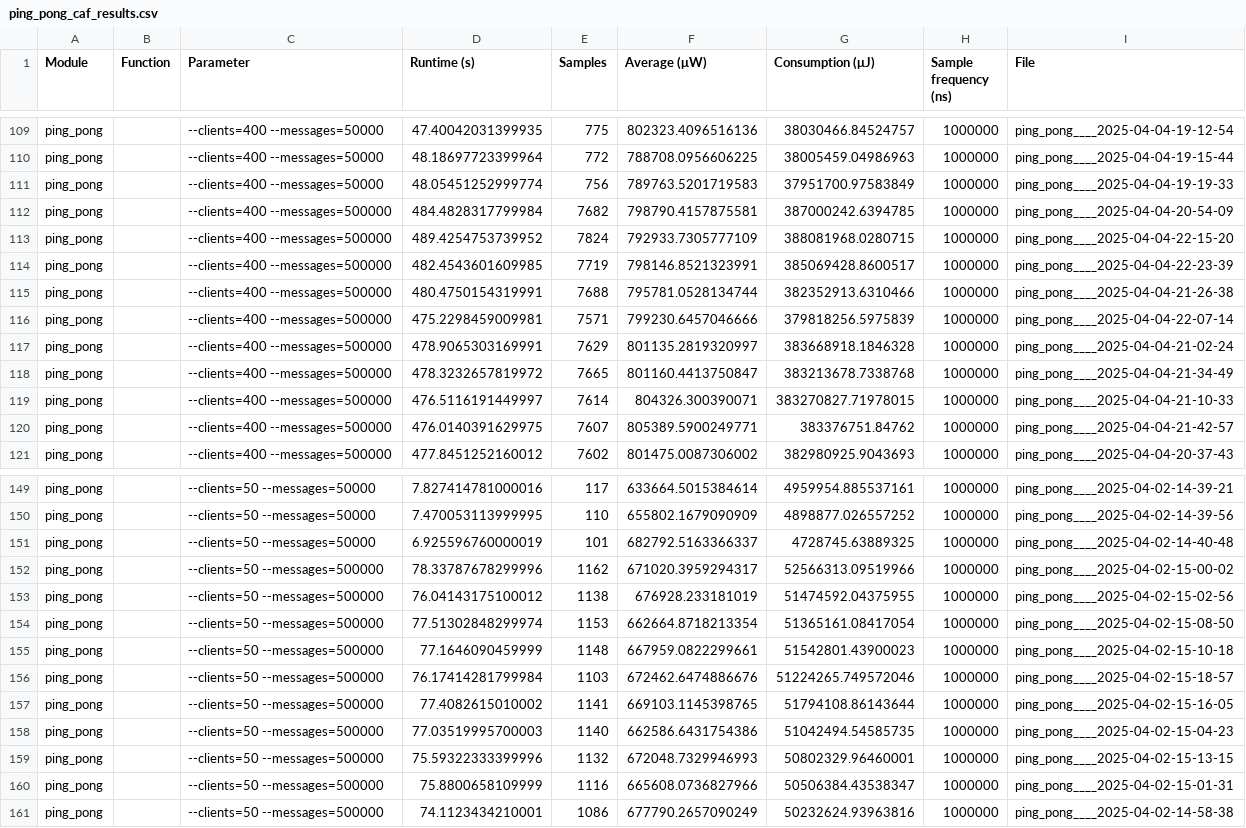
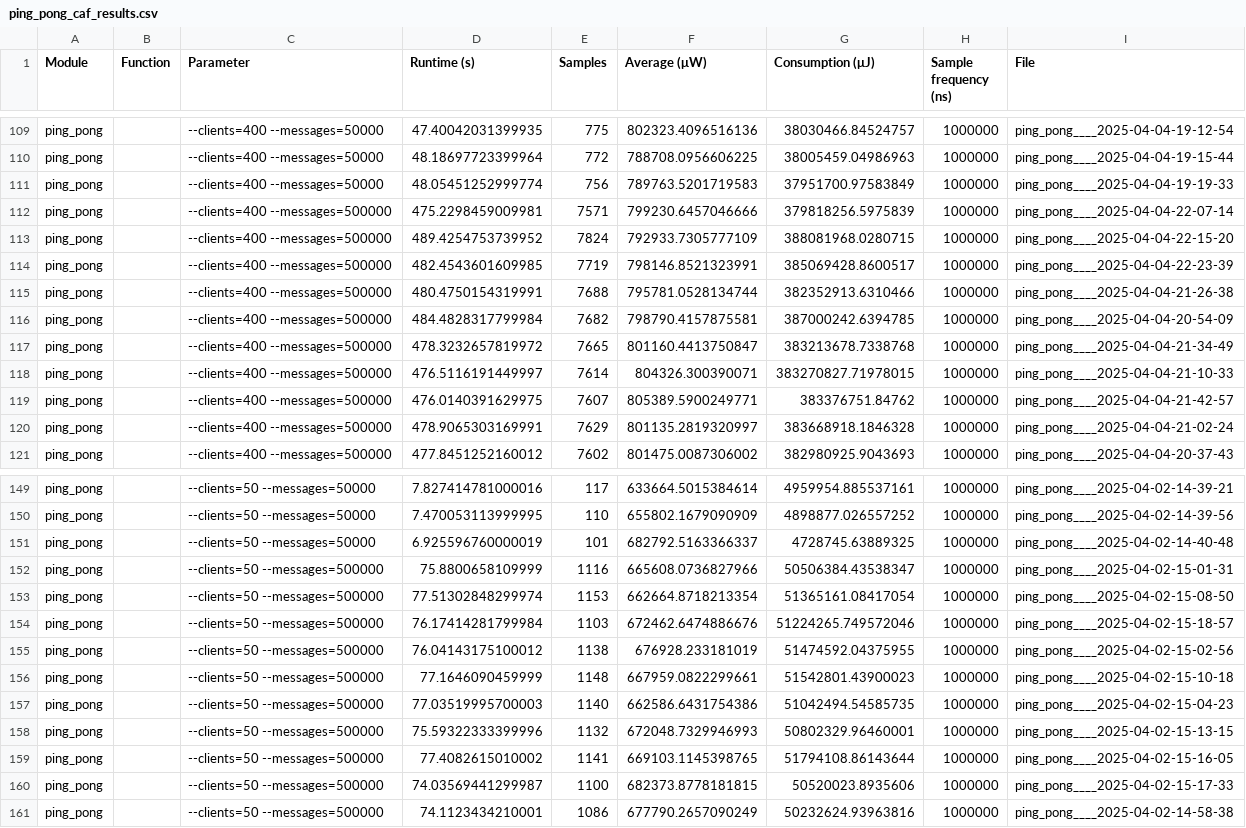
Before and after one commit to bszirtes/THESIS, a CSV file: results/ping_pong_caf_results.csv, drawn as a sheet; only a part is shown, gaps mark what is left out; the diff covers the shown part only.

```diff
--- a/results/ping_pong_caf_results.csv
+++ b/results/ping_pong_caf_results.csv
@@ -111,3 +111,3 @@ ping_pong,,--clients=400 --messages=50000,48.18697723399964,772,788708.095660622
 ping_pong,,--clients=400 --messages=50000,48.05451252999774,756,789763.5201719583,37951700.97583849,1000000,ping_pong____2025-04-04-19-19-33
-ping_pong,,--clients=400 --messages=500000,484.4828317799984,7682,798790.4157875581,387000242.6394785,1000000,ping_pong____2025-04-04-20-54-09
+ping_pong,,--clients=400 --messages=500000,475.2298459009981,7571,799230.6457046666,379818256.5975839,1000000,ping_pong____2025-04-04-22-07-14
 ping_pong,,--clients=400 --messages=500000,489.4254753739952,7824,792933.7305777109,388081968.0280715,1000000,ping_pong____2025-04-04-22-15-20
@@ -115,4 +115,3 @@ ping_pong,,--clients=400 --messages=500000,482.4543601609985,7719,798146.8521323
 ping_pong,,--clients=400 --messages=500000,480.4750154319991,7688,795781.0528134744,382352913.6310466,1000000,ping_pong____2025-04-04-21-26-38
-ping_pong,,--clients=400 --messages=500000,475.2298459009981,7571,799230.6457046666,379818256.5975839,1000000,ping_pong____2025-04-04-22-07-14
-ping_pong,,--clients=400 --messages=500000,478.9065303169991,7629,801135.2819320997,383668918.1846328,1000000,ping_pong____2025-04-04-21-02-24
+ping_pong,,--clients=400 --messages=500000,484.4828317799984,7682,798790.4157875581,387000242.6394785,1000000,ping_pong____2025-04-04-20-54-09
 ping_pong,,--clients=400 --messages=500000,478.3232657819972,7665,801160.4413750847,383213678.7338768,1000000,ping_pong____2025-04-04-21-34-49
@@ -120,2 +119,3 @@ ping_pong,,--clients=400 --messages=500000,476.5116191449997,7614,804326.3003900
 ping_pong,,--clients=400 --messages=500000,476.0140391629975,7607,805389.5900249771,383376751.84762,1000000,ping_pong____2025-04-04-21-42-57
+ping_pong,,--clients=400 --messages=500000,478.9065303169991,7629,801135.2819320997,383668918.1846328,1000000,ping_pong____2025-04-04-21-02-24
 ping_pong,,--clients=400 --messages=500000,477.8451252160012,7602,801475.0087306002,382980925.9043693,1000000,ping_pong____2025-04-04-20-37-43
@@ -151,11 +151,11 @@ ping_pong,,--clients=50 --messages=50000,7.470053113999995,110,655802.1679090909
 ping_pong,,--clients=50 --messages=50000,6.925596760000019,101,682792.5163366337,4728745.63889325,1000000,ping_pong____2025-04-02-14-40-48
-ping_pong,,--clients=50 --messages=500000,78.33787678299996,1162,671020.3959294317,52566313.09519966,1000000,ping_pong____2025-04-02-15-00-02
+ping_pong,,--clients=50 --messages=500000,75.8800658109999,1116,665608.0736827966,50506384.43538347,1000000,ping_pong____2025-04-02-15-01-31
+ping_pong,,--clients=50 --messages=500000,77.51302848299974,1153,662664.8718213354,51365161.08417054,1000000,ping_pong____2025-04-02-15-08-50
+ping_pong,,--clients=50 --messages=500000,76.17414281799984,1103,672462.6474886676,51224265.749572046,1000000,ping_pong____2025-04-02-15-18-57
 ping_pong,,--clients=50 --messages=500000,76.04143175100012,1138,676928.233181019,51474592.04375955,1000000,ping_pong____2025-04-02-15-02-56
-ping_pong,,--clients=50 --messages=500000,77.51302848299974,1153,662664.8718213354,51365161.08417054,1000000,ping_pong____2025-04-02-15-08-50
 ping_pong,,--clients=50 --messages=500000,77.1646090459999,1148,667959.0822299661,51542801.43900023,1000000,ping_pong____2025-04-02-15-10-18
-ping_pong,,--clients=50 --messages=500000,76.17414281799984,1103,672462.6474886676,51224265.749572046,1000000,ping_pong____2025-04-02-15-18-57
-ping_pong,,--clients=50 --messages=500000,77.4082615010002,1141,669103.1145398765,51794108.86143644,1000000,ping_pong____2025-04-02-15-16-05
 ping_pong,,--clients=50 --messages=500000,77.03519995700003,1140,662586.6431754386,51042494.54585735,1000000,ping_pong____2025-04-02-15-04-23
 ping_pong,,--clients=50 --messages=500000,75.59322333399996,1132,672048.7329946993,50802329.96460001,1000000,ping_pong____2025-04-02-15-13-15
-ping_pong,,--clients=50 --messages=500000,75.8800658109999,1116,665608.0736827966,50506384.43538347,1000000,ping_pong____2025-04-02-15-01-31
+ping_pong,,--clients=50 --messages=500000,77.4082615010002,1141,669103.1145398765,51794108.86143644,1000000,ping_pong____2025-04-02-15-16-05
+ping_pong,,--clients=50 --messages=500000,74.03569441299987,1100,682373.8778181815,50520023.8935606,1000000,ping_pong____2025-04-02-15-17-33
 ping_pong,,--clients=50 --messages=500000,74.1123434210001,1086,677790.2657090249,50232624.93963816,1000000,ping_pong____2025-04-02-14-58-38
```
Also changed, not shown: 3 added rows, 3 removed rows, 5 moved rows and 10 edited cells elsewhere in this file, results/ping_pong_erl_results.csv, results/ping_pong_lb_caf_results.csv, 5 other files.
